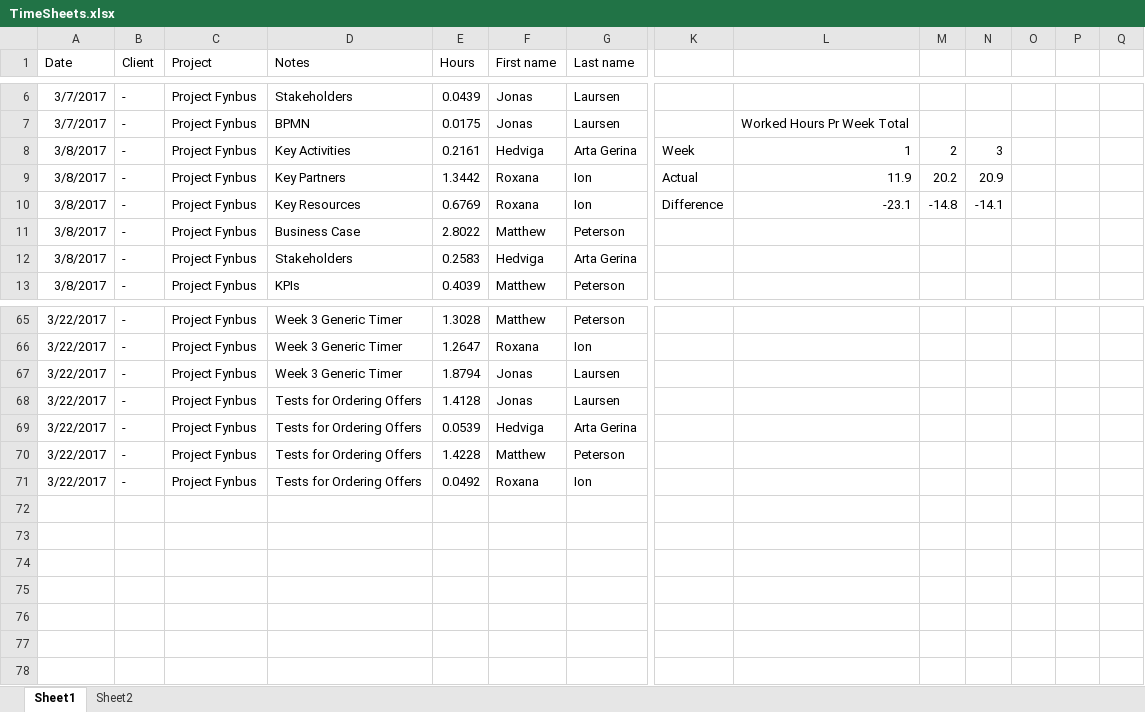
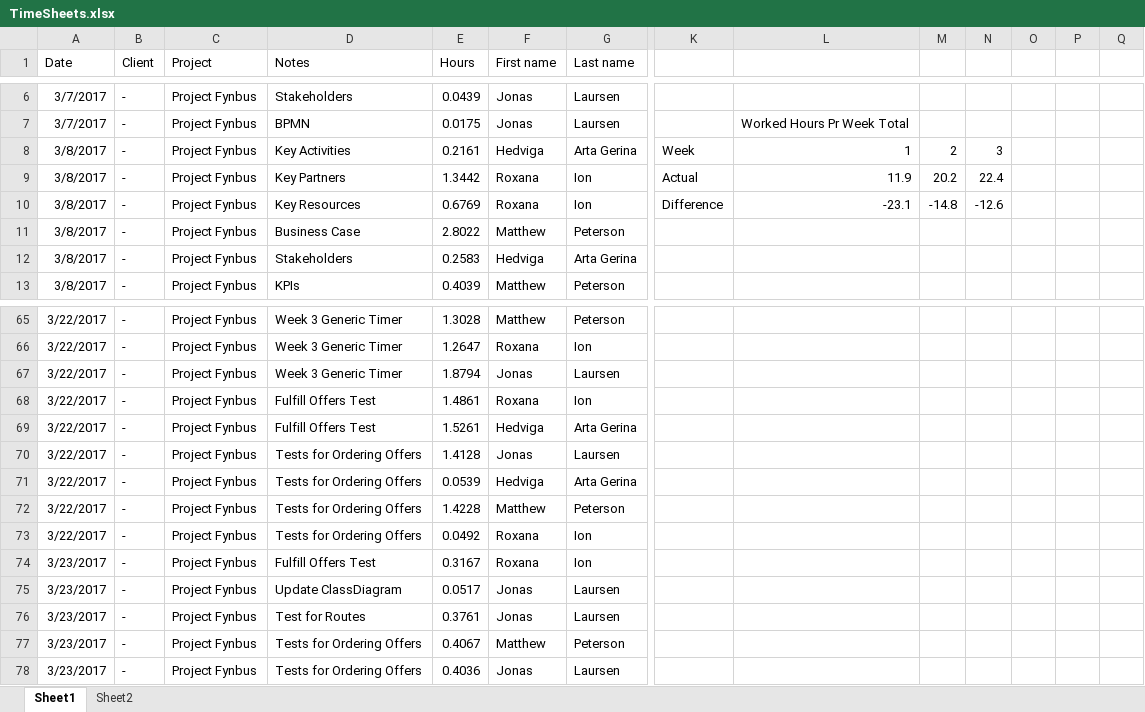
Before and after one commit to joamla96/Project-Fynbus, an Excel workbook: TimeSheets.xlsx, sheet Sheet1, drawn as a sheet; only a part is shown, gaps mark what is left out; values as stored, in another font and other column widths than the file's, no borders; rows hold the shown columns only; the diff names each change by its address in the sheet, - before the commit and + after, or states it on an @@ line.

Commit message:
Timesheets, questions, and class diagram updates

```diff
--- a/TimeSheets.xlsx (sheet Sheet1)
+++ b/TimeSheets.xlsx (sheet Sheet1)
-N9: 20.9
+N9: 22.4
-N10: -14.1
+N10: -12.6
+row 68: 3/22/2017 | - | Project Fynbus | Fulfill Offers Test | 1.4861 | Roxana | Ion
+row 69: 3/22/2017 | - | Project Fynbus | Fulfill Offers Test | 1.5261 | Hedviga | Arta Gerina
+row 74: 3/23/2017 | - | Project Fynbus | Fulfill Offers Test | 0.3167 | Roxana | Ion
+row 75: 3/23/2017 | - | Project Fynbus | Update ClassDiagram | 0.0517 | Jonas | Laursen
+row 76: 3/23/2017 | - | Project Fynbus | Test for Routes | 0.3761 | Jonas | Laursen
+row 77: 3/23/2017 | - | Project Fynbus | Tests for Ordering Offers | 0.4067 | Matthew | Peterson
+row 78: 3/23/2017 | - | Project Fynbus | Tests for Ordering Offers | 0.4036 | Jonas | Laursen
```
Also changed, not shown: sheet Sheet2, 2 other files.
